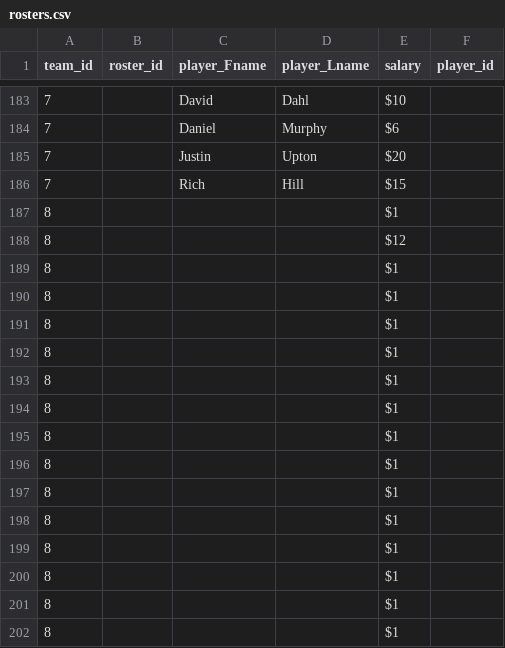
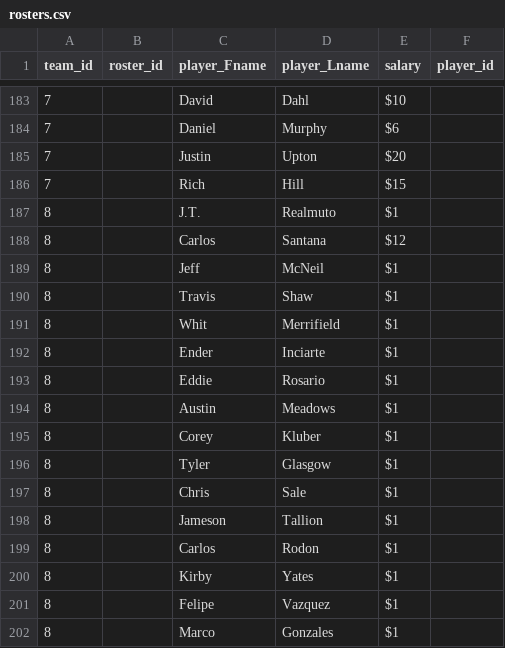
Before and after one commit to ttaylor14/PNation, a CSV file: data/rosters.csv, drawn as a sheet; only a part is shown, gaps mark what is left out; the diff covers the shown part only.

Commit message:
Update rosters.csv
Updated teams 1-9

```diff
--- a/data/rosters.csv
+++ b/data/rosters.csv
@@ -186,17 +186,17 @@ team_id,roster_id,player_Fname,player_Lname,salary,player_id,
 7,,Rich,Hill,$15,,
-8,,,,$1,,
-8,,,,$12,,
-8,,,,$1,,
-8,,,,$1,,
-8,,,,$1,,
-8,,,,$1,,
-8,,,,$1,,
-8,,,,$1,,
-8,,,,$1,,
-8,,,,$1,,
-8,,,,$1,,
-8,,,,$1,,
-8,,,,$1,,
-8,,,,$1,,
-8,,,,$1,,
-8,,,,$1,,
+8,,J.T.,Realmuto,$1,,
+8,,Carlos,Santana,$12,,
+8,,Jeff,McNeil,$1,,
+8,,Travis,Shaw,$1,,
+8,,Whit,Merrifield,$1,,
+8,,Ender,Inciarte,$1,,
+8,,Eddie,Rosario,$1,,
+8,,Austin,Meadows,$1,,
+8,,Corey,Kluber,$1,,
+8,,Tyler,Glasgow,$1,,
+8,,Chris,Sale,$1,,
+8,,Jameson,Tallion,$1,,
+8,,Carlos,Rodon,$1,,
+8,,Kirby,Yates,$1,,
+8,,Felipe,Vazquez,$1,,
+8,,Marco,Gonzales,$1,,
```
Also changed, not shown: 24 added rows and 22 edited cells elsewhere in this file.
